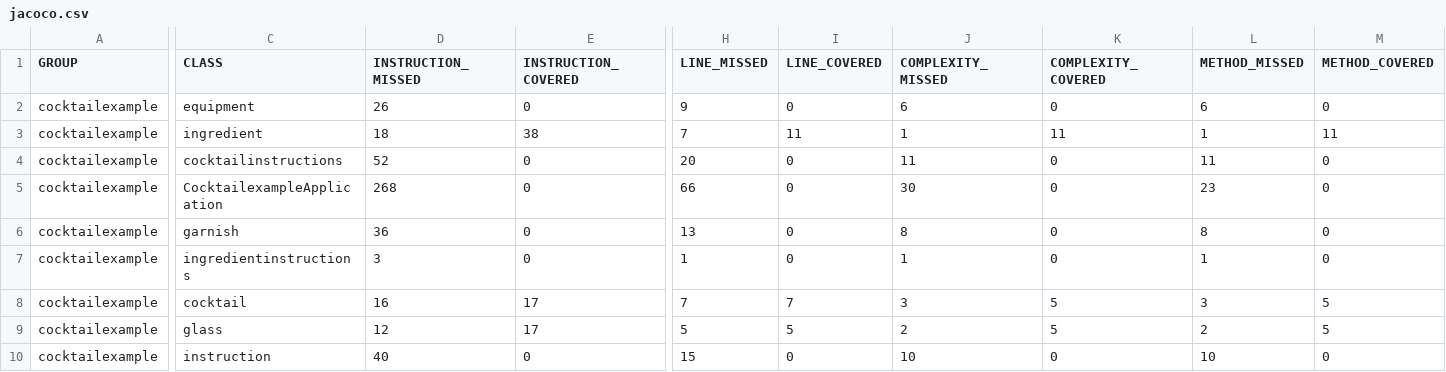
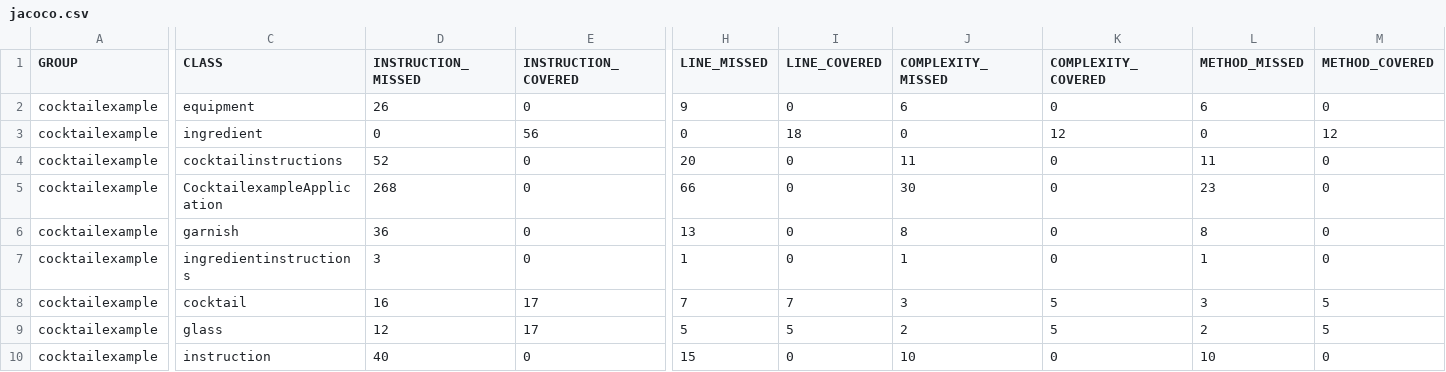
Before and after one commit to JacobBholah/cocktailexample, a CSV file: target/site/jacoco/jacoco.csv, drawn as a sheet; only a part is shown, gaps mark what is left out; the diff names each change by its address in the sheet, - before the commit and + after, or states it on an @@ line.

```diff
--- a/target/site/jacoco/jacoco.csv
+++ b/target/site/jacoco/jacoco.csv
-D3 (INSTRUCTION_MISSED): 18
+D3 (INSTRUCTION_MISSED): 0
-E3 (INSTRUCTION_COVERED): 38
+E3 (INSTRUCTION_COVERED): 56
-H3 (LINE_MISSED): 7
+H3 (LINE_MISSED): 0
-I3 (LINE_COVERED): 11
+I3 (LINE_COVERED): 18
-J3 (COMPLEXITY_MISSED): 1
+J3 (COMPLEXITY_MISSED): 0
-K3 (COMPLEXITY_COVERED): 11
+K3 (COMPLEXITY_COVERED): 12
-L3 (METHOD_MISSED): 1
+L3 (METHOD_MISSED): 0
-M3 (METHOD_COVERED): 11
+M3 (METHOD_COVERED): 12
```
Also changed, not shown: 27 other files.
